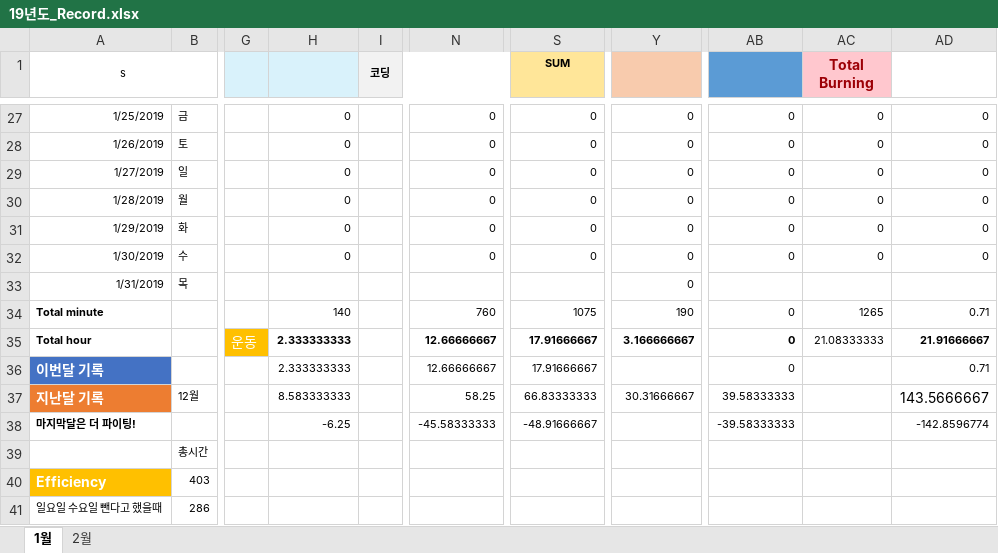
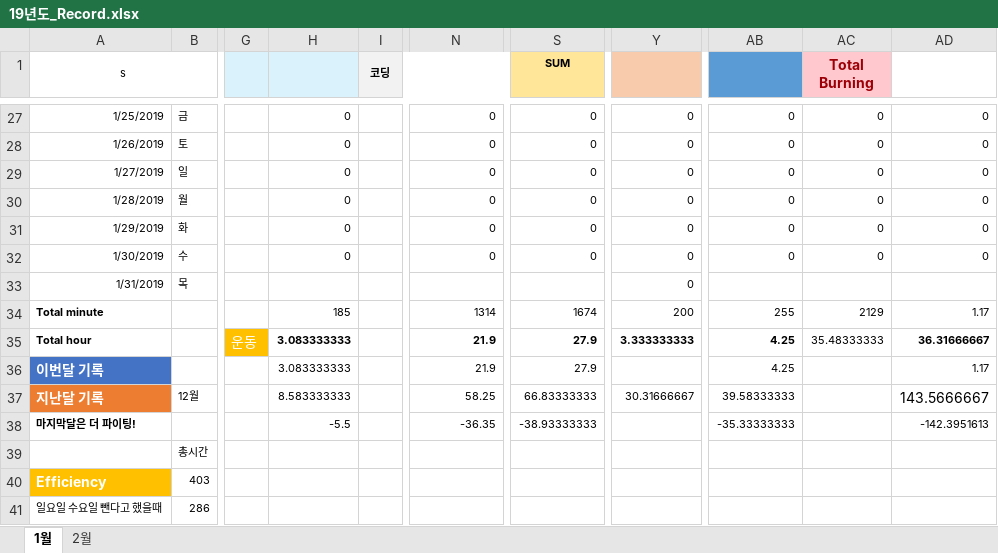
Before and after one commit to Taeu/taeu.github.io, an Excel workbook: record/19년도_Record.xlsx, sheet 1월, drawn as a sheet; only a part is shown, gaps mark what is left out; values as stored, in another font and other column widths than the file's, no borders; the diff covers the shown part only; the diff names each change by its address in the sheet, - before the commit and + after, or states it on an @@ line.

```diff
--- a/record/19년도_Record.xlsx (sheet 1월)
+++ b/record/19년도_Record.xlsx (sheet 1월)
-H34: 140
+H34: 185
-N34: 760
+N34: 1314
-S34 (SUM): 1075
+S34 (SUM): 1674
-Y34: 190
+Y34: 200
-AB34: 0
+AB34: 255
-AC34 (Total Burning): 1265
+AC34 (Total Burning): 2129
-AD34: 0.71
+AD34: 1.17
-H35:H36: 2.333333333
+H35:H36: 3.083333333
-N35:N36: 12.66666667
+N35:N36: 21.9
-S35:S36 (SUM): 17.91666667
+S35:S36 (SUM): 27.9
-Y35: 3.166666667
+Y35: 3.333333333
-AB35:AB36: 0
+AB35:AB36: 4.25
-AC35 (Total Burning): 21.08333333
+AC35 (Total Burning): 35.48333333
-AD35: 21.91666667
+AD35: 36.31666667
-AD36: 0.71
+AD36: 1.17
-H38: -6.25
+H38: -5.5
-N38: -45.58333333
+N38: -36.35
-S38 (SUM): -48.91666667
+S38 (SUM): -38.93333333
-AB38: -39.58333333
+AB38: -35.33333333
-AD38: -142.8596774
+AD38: -142.3951613
```
Also changed, not shown: 28 edited cells elsewhere in this sheet.
